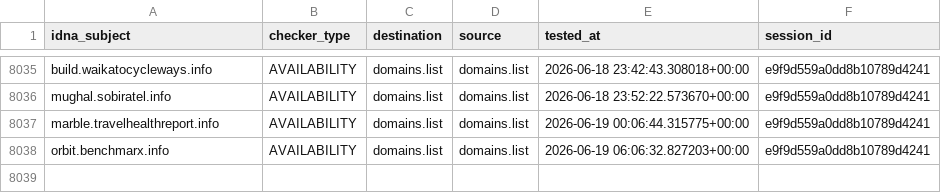
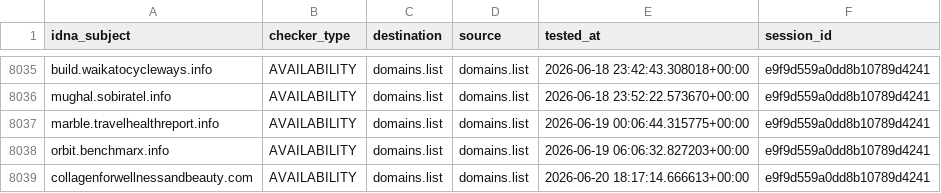
Before and after one commit to Ultimate-Hosts-Blacklist/someonewhocares.org, a CSV file: output/domains.list/continue.csv, drawn as a sheet; only a part is shown, gaps mark what is left out; the diff names each change by its address in the sheet, - before the commit and + after, or states it on an @@ line.

```diff
--- a/output/domains.list/continue.csv
+++ b/output/domains.list/continue.csv
+row 8039: collagenforwellnessandbeauty.com | AVAILABILITY | domains.list | domains.list | 2026-06-20 18:17:14.666613+00:00 | e9f9d559a0dd8b10789d4241
```
Also changed, not shown: 7 other files.
